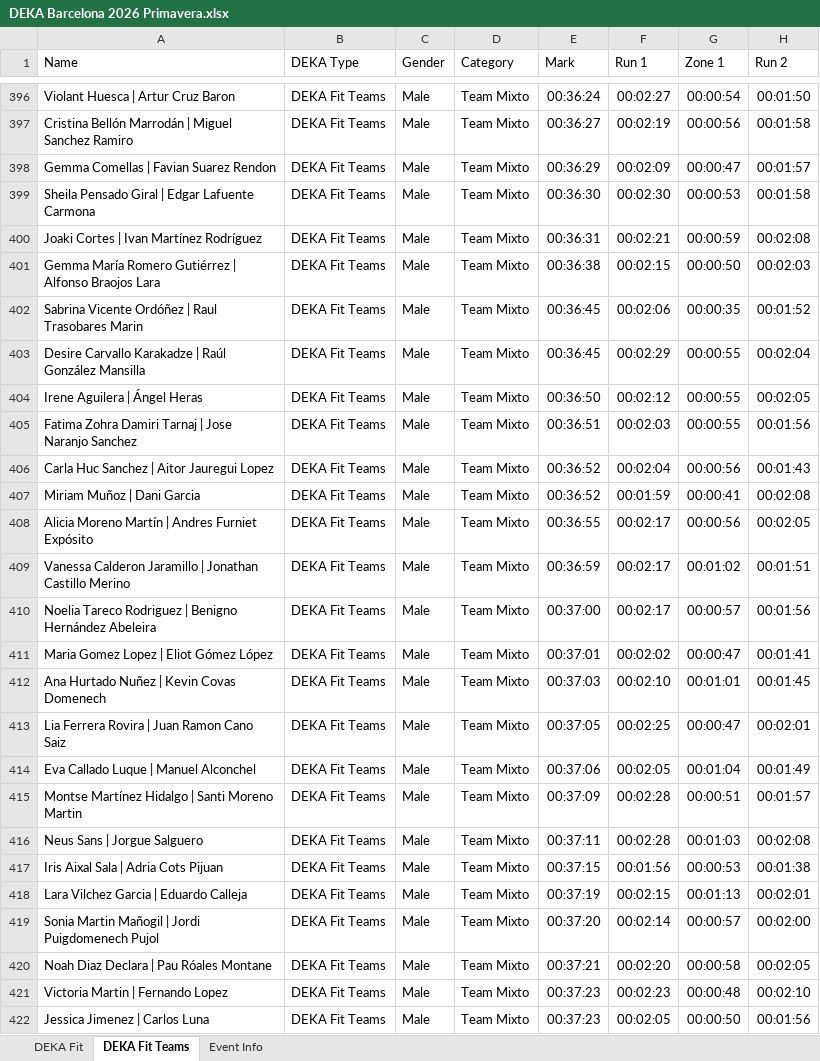
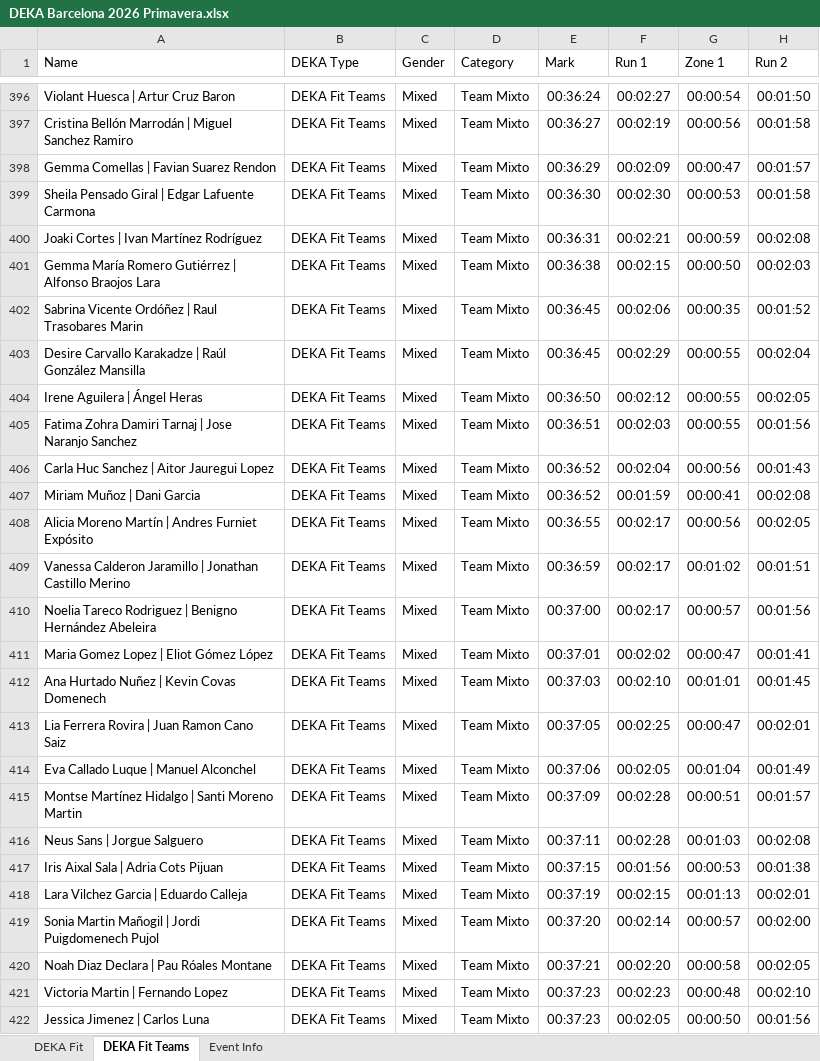
Before and after one commit to eduardo-jimenez/deka, an Excel workbook: deka-scrapper/results_excel/DEKA Barcelona 2026 Primavera.xlsx, sheet DEKA Fit Teams, drawn as a sheet; only a part is shown, gaps mark what is left out; values as stored, in another font and other column widths than the file's, no borders; the diff covers the shown part only; the diff names each change by its address in the sheet, - before the commit and + after, or states it on an @@ line.

Commit message:
Fixed issue with DEKA Teams Barcelona 2026 Primavera

```diff
--- a/deka-scrapper/results_excel/DEKA Barcelona 2026 Primavera.xlsx (sheet DEKA Fit Teams)
+++ b/deka-scrapper/results_excel/DEKA Barcelona 2026 Primavera.xlsx (sheet DEKA Fit Teams)
-C396:C422 (Gender): Male
+C396:C422 (Gender): Mixed
```
Also changed, not shown: 433 edited cells elsewhere in this sheet, 1 other file.
